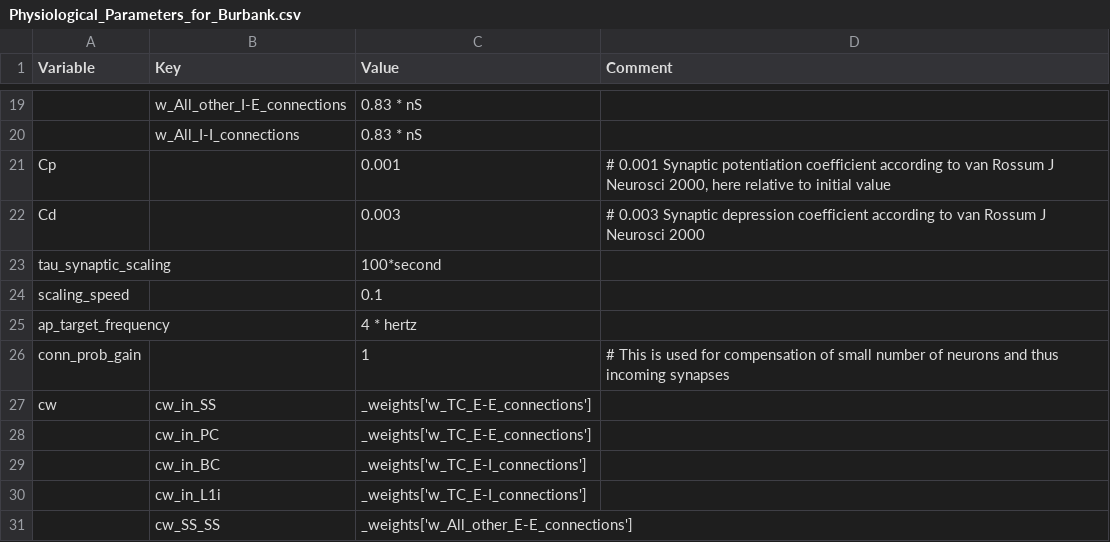
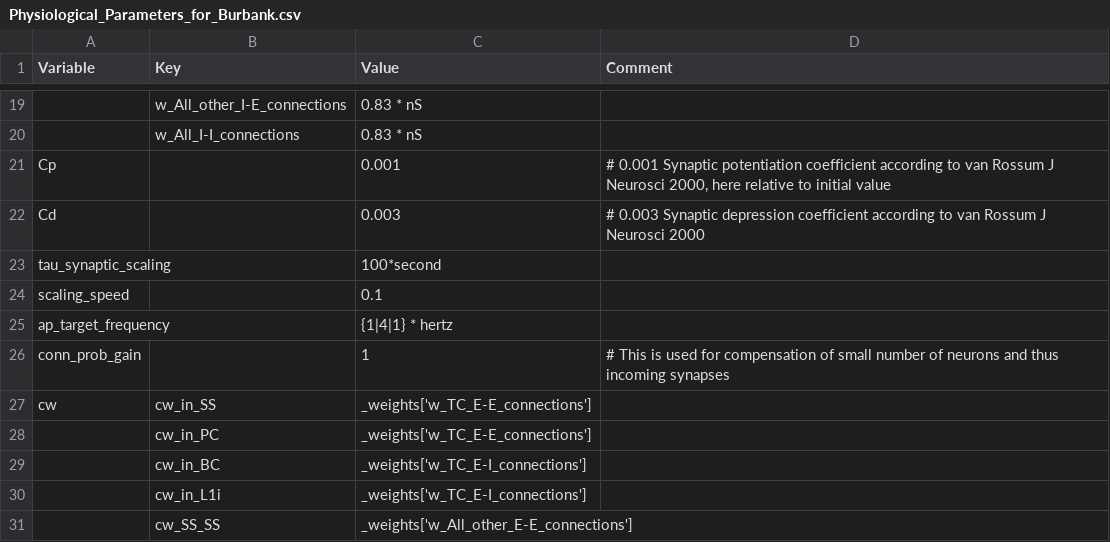
Before and after one commit to VisualNeuroscience-UH/CxSystem, a CSV file: config_files/Physiological_Parameters_for_Burbank.csv, drawn as a sheet; only a part is shown, gaps mark what is left out.

Commit message:
Fixed the CxSystem bug of not reading two params rows in array runs.

```diff
--- a/config_files/Physiological_Parameters_for_Burbank.csv
+++ b/config_files/Physiological_Parameters_for_Burbank.csv
@@ -24,3 +24,3 @@ tau_synaptic_scaling,,100*second,
 scaling_speed,,0.1,
-ap_target_frequency,,4 * hertz,
+ap_target_frequency,,{1|4|1} * hertz,
 conn_prob_gain,,1,# This is used for compensation of small number of neurons and thus incoming synapses
```
Also changed, not shown: config_files/Burbank_config.csv, 2 other files.
